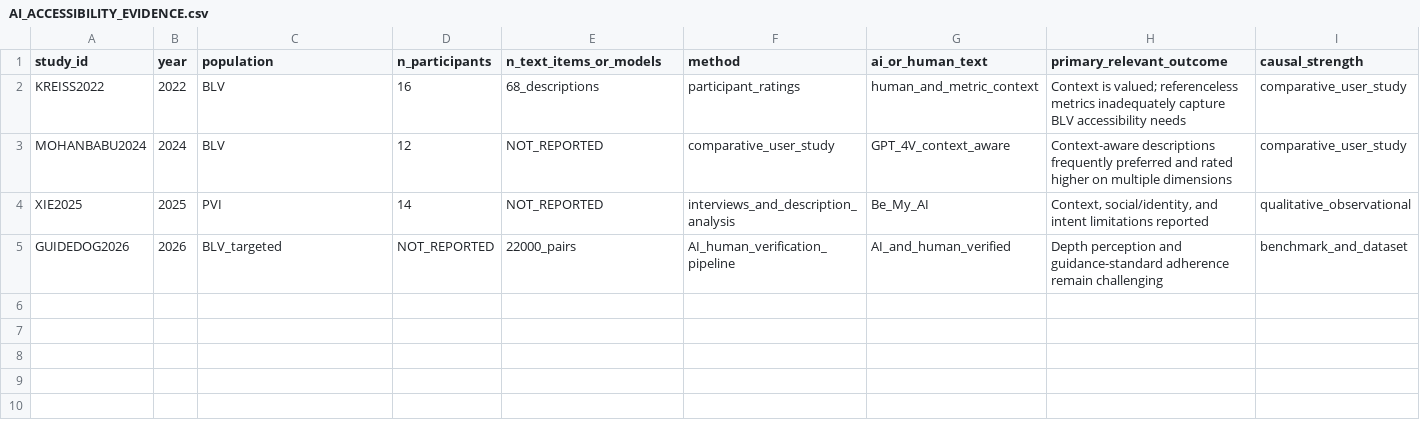
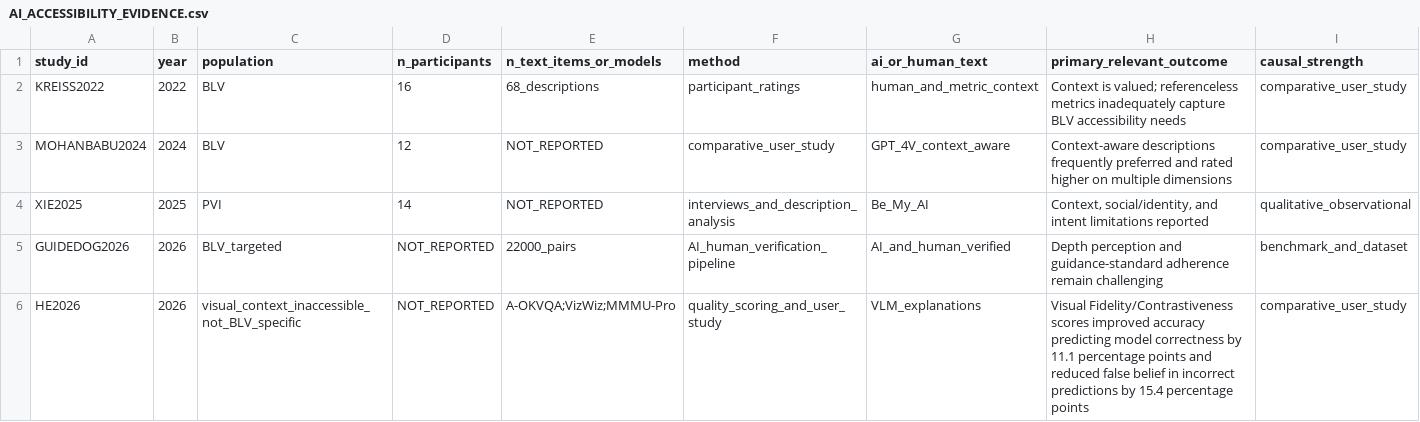
Before and after one commit to taechasith/WhatBlindPeopleDream-inAIage, a CSV file: AI_ACCESSIBILITY_EVIDENCE.csv, drawn as a sheet; only a part is shown; rows hold the shown columns only; the diff names each change by its address in the sheet, - before the commit and + after, or states it on an @@ line.

```diff
--- a/AI_ACCESSIBILITY_EVIDENCE.csv
+++ b/AI_ACCESSIBILITY_EVIDENCE.csv
+row 6: HE2026 | 2026 | visual_context_inaccessible_not_BLV_specific | NOT_REPORTED | A-OKVQA;VizWiz;MMMU-Pro | quality_scoring_and_user_study | VLM_explanations | Visual Fidelity/Contrastiveness scores improved accuracy predicting model correctness by 11.1 percentage points and reduced false belief in incorrect predictions by 15.4 percentage points | comparative_user_study
```
Also changed, not shown: NEW_EVIDENCE_2023_2027.csv, NOVELTY_MATRIX.csv, 10 other files.
